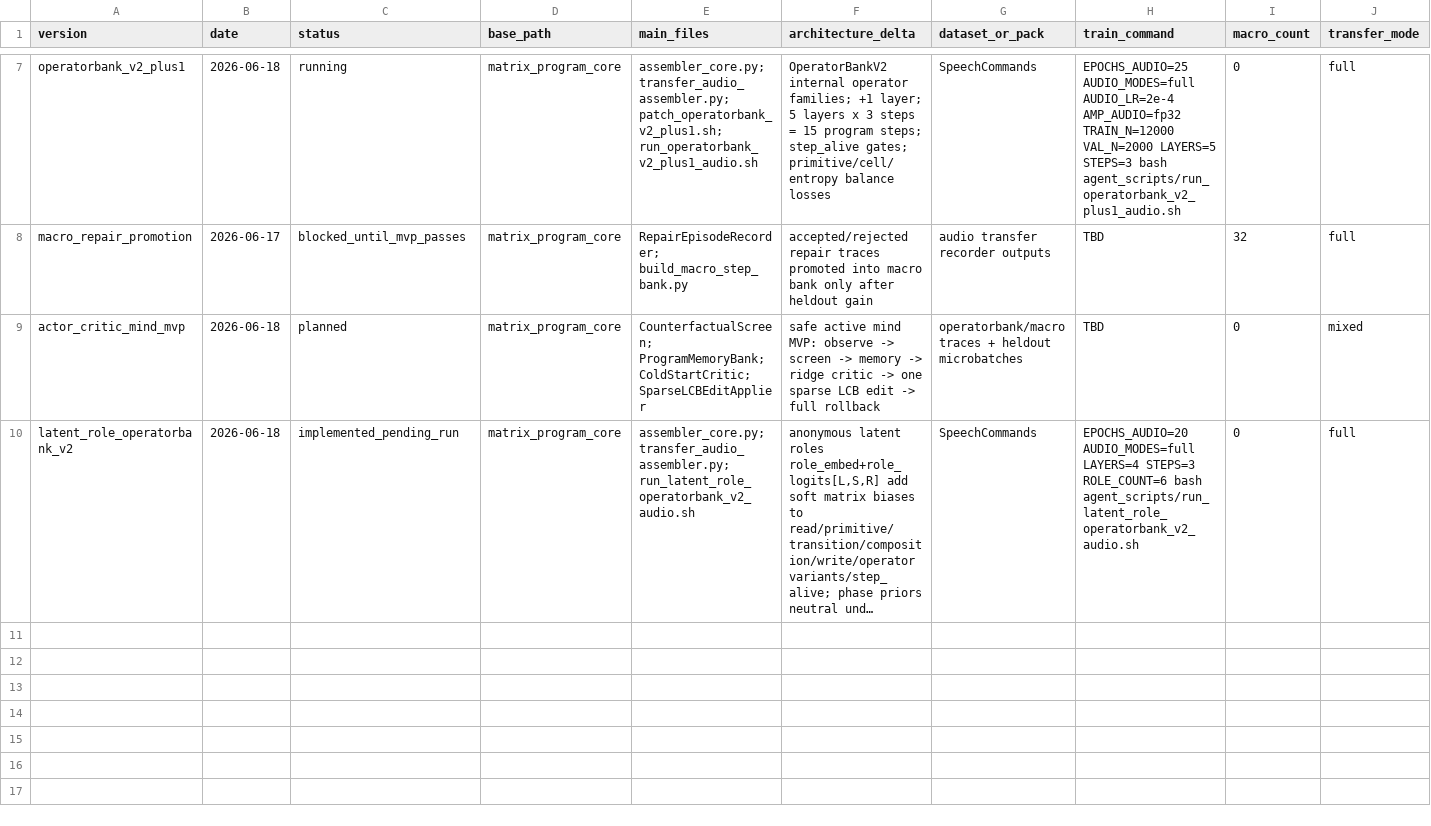
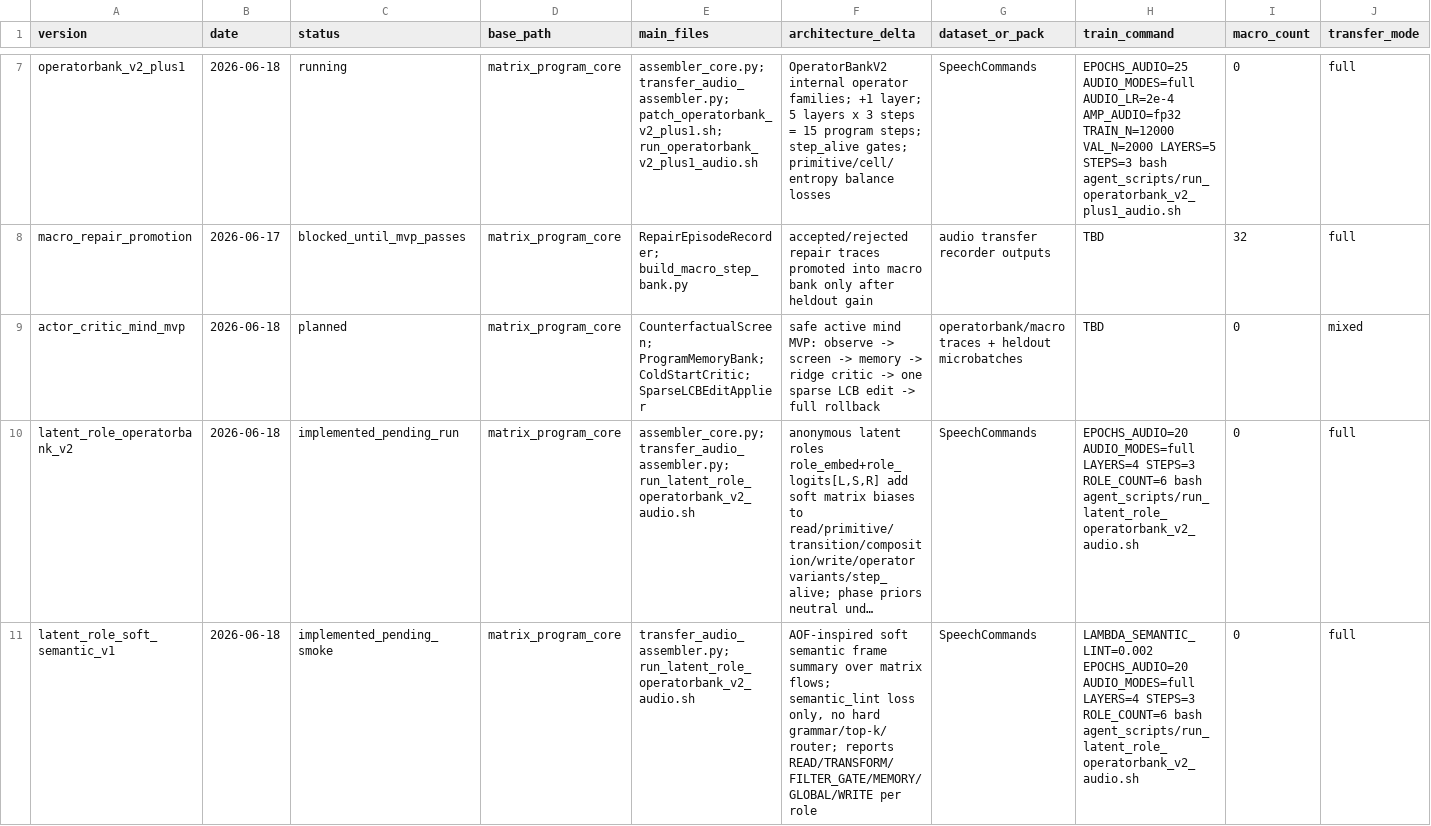
Before and after one commit to maxwelhelp/qwen-matrix-test, a CSV file: MATRIX_PROGRAM_VERSION_LEDGER.csv, drawn as a sheet; only a part is shown, gaps mark what is left out; long unchanged cells end in …; rows hold the shown columns only; the diff names each change by its address in the sheet, - before the commit and + after, or states it on an @@ line.

Commit message:
Replace remote with latest local agent implementation

```diff
--- a/MATRIX_PROGRAM_VERSION_LEDGER.csv
+++ b/MATRIX_PROGRAM_VERSION_LEDGER.csv
+row 11: latent_role_soft_semantic_v1 | 2026-06-18 | implemented_pending_smoke | matrix_program_core | transfer_audio_assembler.py; run_latent_role_operatorbank_v2_audio.sh | AOF-inspired soft semantic frame summary over matrix flows; semantic_lint loss only, no hard grammar/top-k/router; reports READ/TRANSFORM/FILTER_GATE/MEMORY/GLOBAL/WRITE per role | SpeechCommands | LAMBDA_SEMANTIC_LINT=0.002 EPOCHS_AUDIO=20 AUDIO_MODES=full LAYERS=4 STEPS=3 ROLE_COUNT=6 bash agent_scripts/run_latent_role_operatorbank_v2_audio.sh | 0 | full
```
Also changed, not shown: 3 other files.
